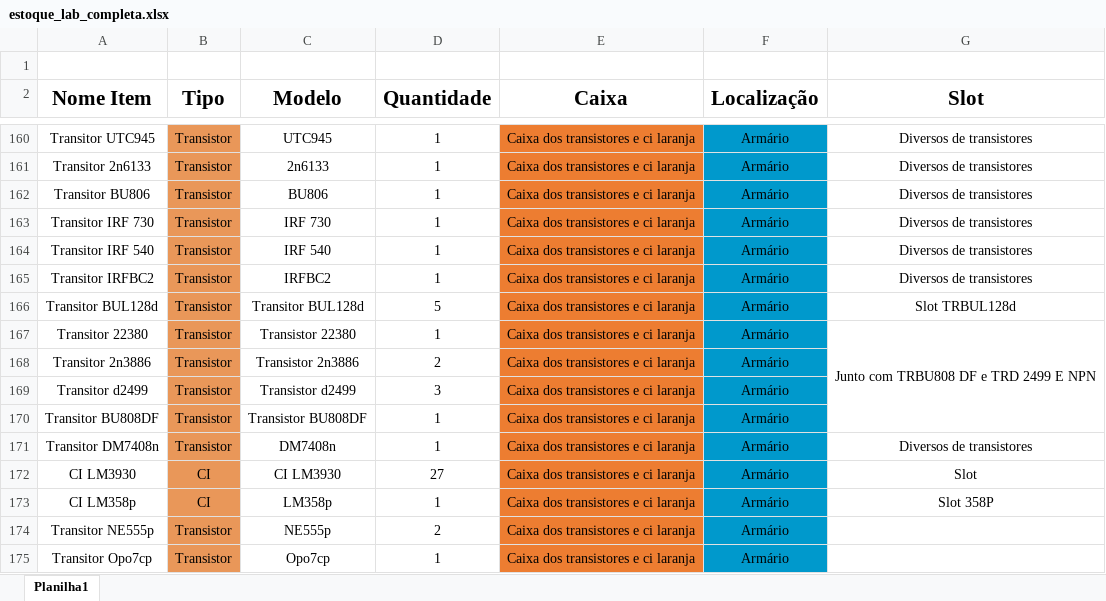
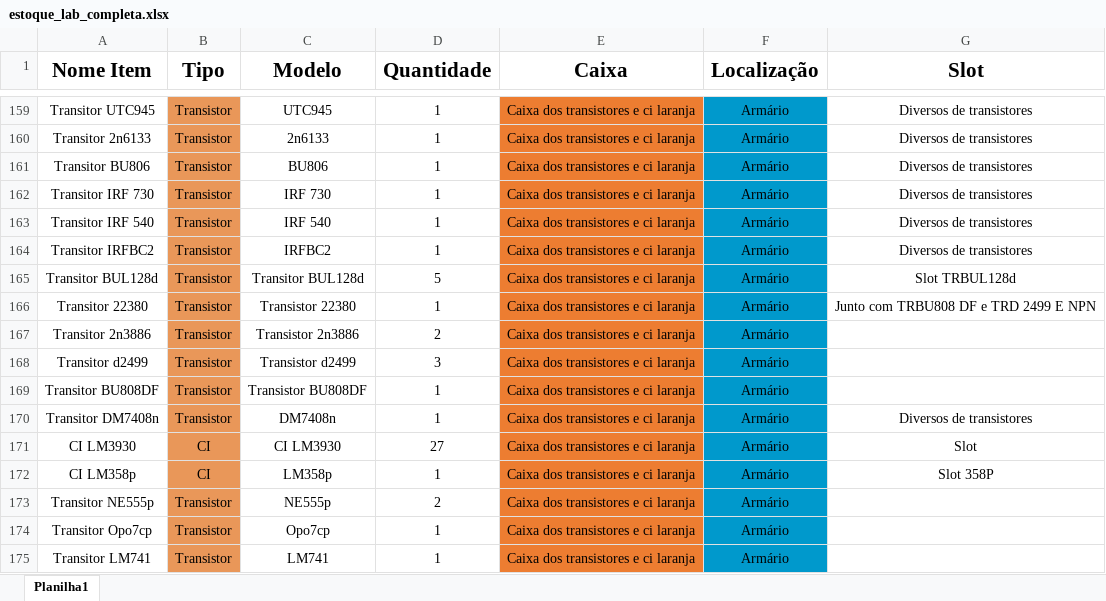
Before and after one commit to andreluis3/estoque_lab, an Excel workbook: planilhas/estoque_lab_completa.xlsx, sheet Planilha1, drawn as a sheet; only a part is shown, gaps mark what is left out; the shorter side is filled out with more unchanged rows; values as stored, in another font and other column widths than the file's, no borders; removed rows and columns are numbered as before the commit, all else as after; the diff names each change by its address in the sheet, - before the commit and + after, or states it on an @@ line.

```diff
--- a/planilhas/estoque_lab_completa.xlsx (sheet Planilha1)
+++ b/planilhas/estoque_lab_completa.xlsx (sheet Planilha1)
-row 1: (empty)
-G167:G170 merged
```
Also changed, not shown: 7 other files.
